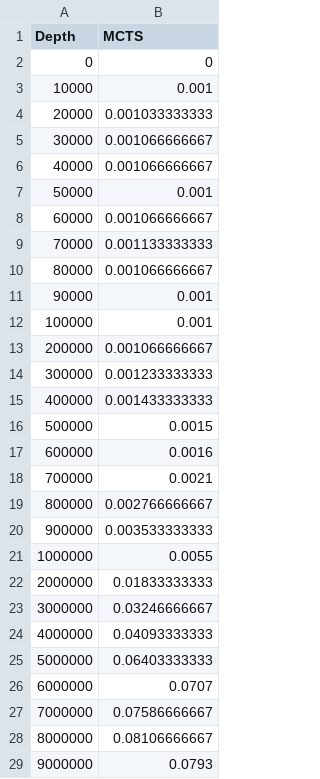
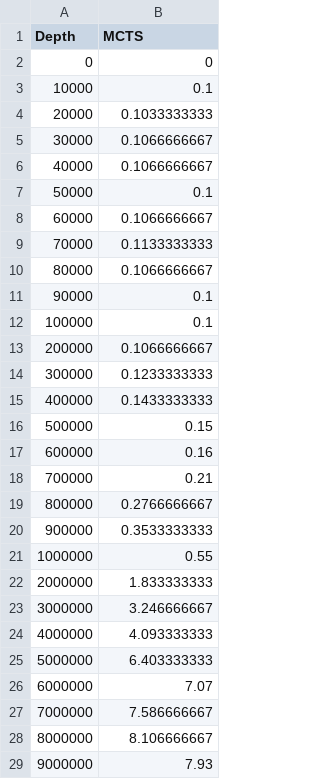
Before and after one commit to germanespinosa/images, a CSV file: mcts.csv, drawn as a sheet; only a part is shown; the diff covers the shown part only.

Commit message:
Update mcts.csv

```diff
--- a/mcts.csv
+++ b/mcts.csv
@@ -2,28 +2,28 @@ Depth,MCTS
 0,0
-10000,0.001
-20000,0.001033333333
-30000,0.001066666667
-40000,0.001066666667
-50000,0.001
-60000,0.001066666667
-70000,0.001133333333
-80000,0.001066666667
-90000,0.001
-100000,0.001
-200000,0.001066666667
-300000,0.001233333333
-400000,0.001433333333
-500000,0.0015
-600000,0.0016
-700000,0.0021
-800000,0.002766666667
-900000,0.003533333333
-1000000,0.0055
-2000000,0.01833333333
-3000000,0.03246666667
-4000000,0.04093333333
-5000000,0.06403333333
-6000000,0.0707
-7000000,0.07586666667
-8000000,0.08106666667
-9000000,0.0793
+10000,0.1
+20000,0.1033333333
+30000,0.1066666667
+40000,0.1066666667
+50000,0.1
+60000,0.1066666667
+70000,0.1133333333
+80000,0.1066666667
+90000,0.1
+100000,0.1
+200000,0.1066666667
+300000,0.1233333333
+400000,0.1433333333
+500000,0.15
+600000,0.16
+700000,0.21
+800000,0.2766666667
+900000,0.3533333333
+1000000,0.55
+2000000,1.833333333
+3000000,3.246666667
+4000000,4.093333333
+5000000,6.403333333
+6000000,7.07
+7000000,7.586666667
+8000000,8.106666667
+9000000,7.93
```
Also changed, not shown: 19 edited cells elsewhere in this file.
